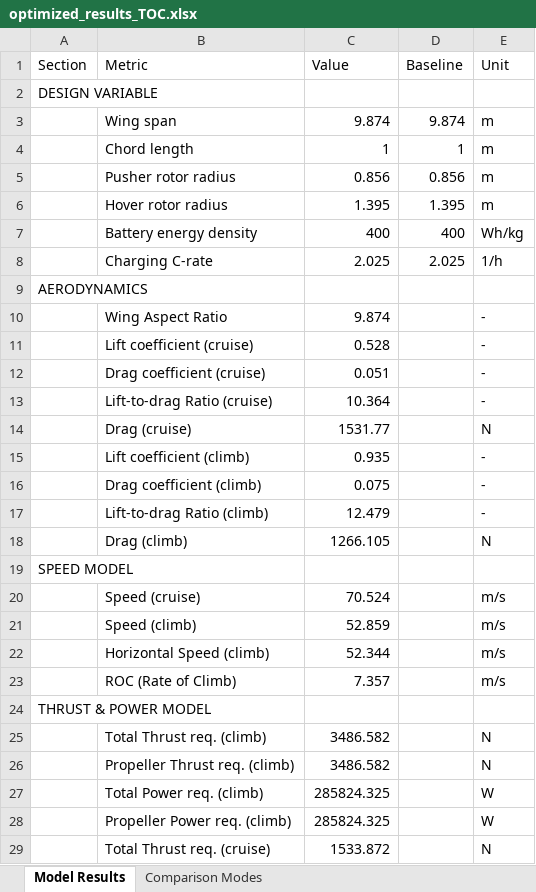
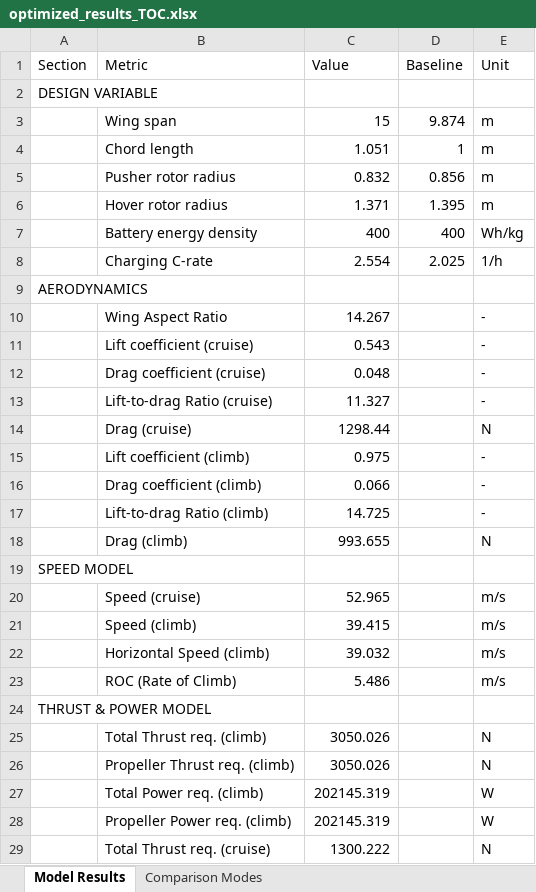
Before and after one commit to JohannesJanning/openmdao-evtol-tutorial, an Excel workbook: src/results/TOC/optimized_results_TOC.xlsx, sheet Model Results, drawn as a sheet; only a part is shown; values as stored, in another font and other column widths than the file's, no borders; the diff covers the shown part only; the diff names each change by its address in the sheet, - before the commit and + after, or states it on an @@ line.

```diff
--- a/src/results/TOC/optimized_results_TOC.xlsx (sheet Model Results)
+++ b/src/results/TOC/optimized_results_TOC.xlsx (sheet Model Results)
-C3 (Value): 9.874
+C3 (Value): 15
-C4 (Value): 1
+C4 (Value): 1.051
-C5 (Value): 0.856
+C5 (Value): 0.832
-C6 (Value): 1.395
+C6 (Value): 1.371
-C8 (Value): 2.025
+C8 (Value): 2.554
-C10 (Value): 9.874
+C10 (Value): 14.267
-C11 (Value): 0.528
+C11 (Value): 0.543
-C12 (Value): 0.051
+C12 (Value): 0.048
-C13 (Value): 10.364
+C13 (Value): 11.327
-C14 (Value): 1531.77
+C14 (Value): 1298.44
-C15 (Value): 0.935
+C15 (Value): 0.975
-C16 (Value): 0.075
+C16 (Value): 0.066
-C17 (Value): 12.479
+C17 (Value): 14.725
-C18 (Value): 1266.105
+C18 (Value): 993.655
-C20 (Value): 70.524
+C20 (Value): 52.965
-C21 (Value): 52.859
+C21 (Value): 39.415
-C22 (Value): 52.344
+C22 (Value): 39.032
-C23 (Value): 7.357
+C23 (Value): 5.486
-C25:C26 (Value): 3486.582
+C25:C26 (Value): 3050.026
-C27:C28 (Value): 285824.325
+C27:C28 (Value): 202145.319
-C29 (Value): 1533.872
+C29 (Value): 1300.222
```
Also changed, not shown: 1 added row, 2 removed rows and 76 edited cells elsewhere in this sheet, sheet Comparison Modes, src/results/GWP/optimized_results_GWP.xlsx, 5 other files.
